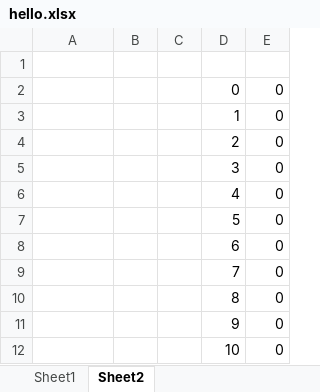
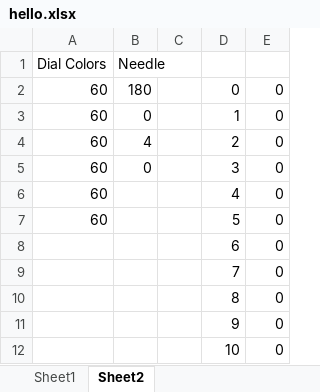
Before and after one commit to rhintz42/nps_xls, an Excel workbook: hello.xlsx, sheet Sheet2, drawn as a sheet; only a part is shown; values as stored, in another font and other column widths than the file's, no borders; the diff names each change by its address in the sheet, - before the commit and + after, or states it on an @@ line.

```diff
--- a/hello.xlsx (sheet Sheet2)
+++ b/hello.xlsx (sheet Sheet2)
-row 1: (empty)
+row 1: Dial Colors | Needle
-A2:A7 (Dial Colors): (empty)
+A2:A7 (Dial Colors): 60
-B2 (Needle): (empty)
+B2 (Needle): 180
-B3 (Needle): (empty)
+B3 (Needle): 0
-B4 (Needle): (empty)
+B4 (Needle): 4
-B5 (Needle): (empty)
+B5 (Needle): 0
```
Also changed, not shown: sheet Sheet1, formulas that keep their value, charts or pictures, 1 other file.
